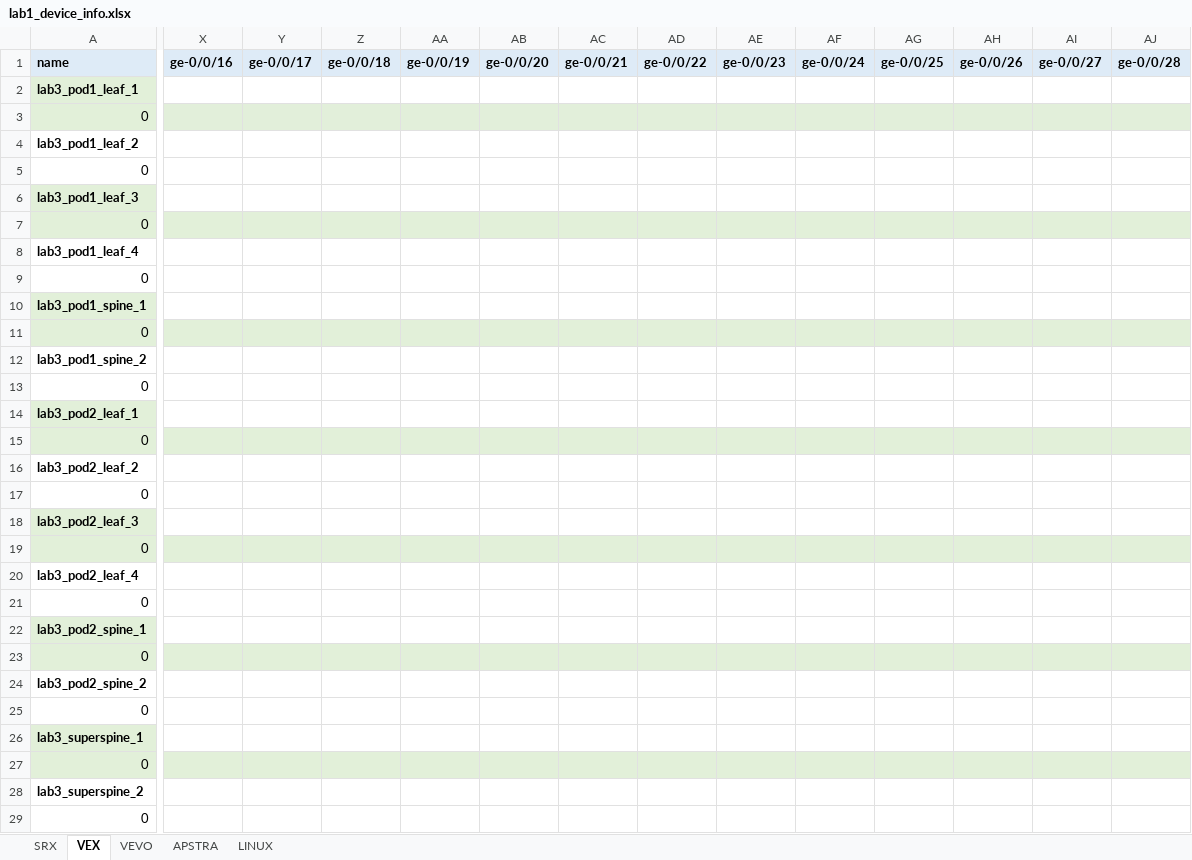
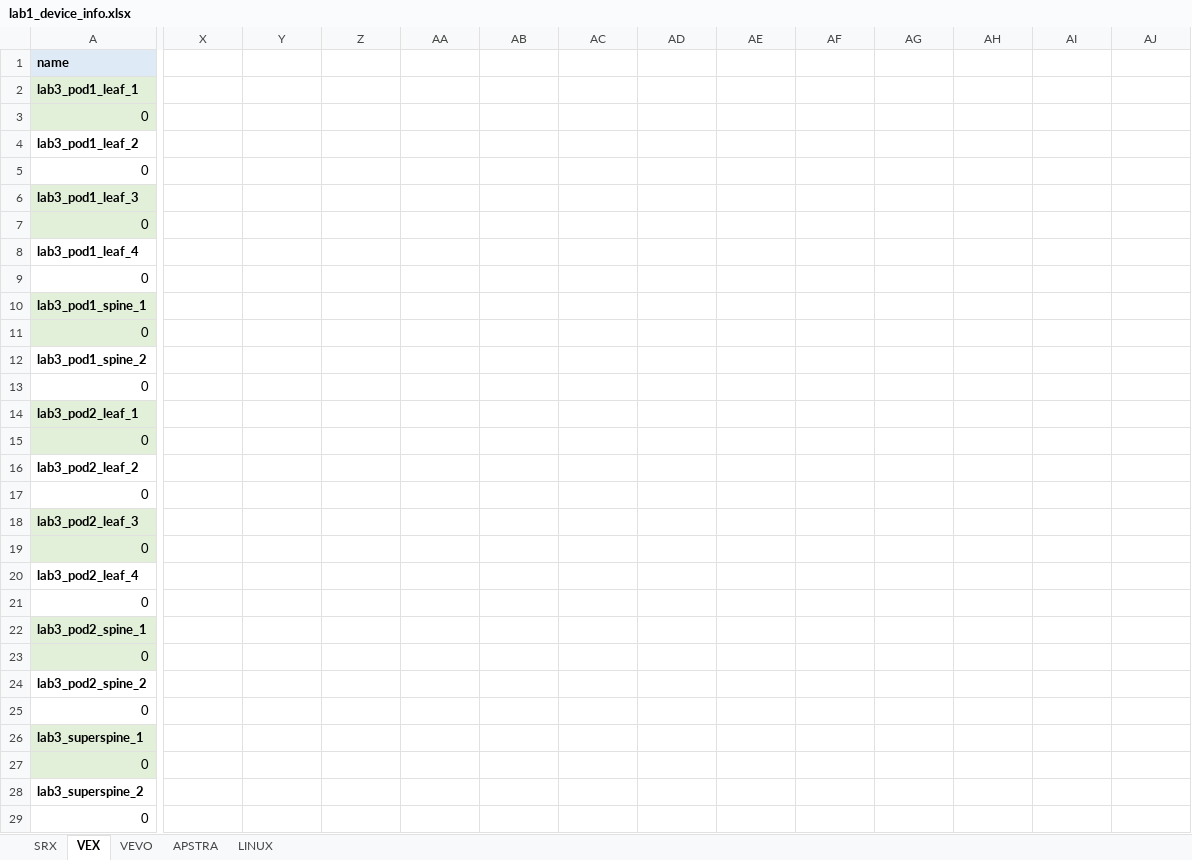
Before and after one commit to gilbertorgit/vjunos_kvm, an Excel workbook: lab1_byot/lab1_device_info.xlsx, sheet VEX, drawn as a sheet; only a part is shown, gaps mark what is left out; values as stored, in another font and other column widths than the file's, no borders; the diff covers the shown part only; the diff names each change by its address in the sheet, - before the commit and + after, or states it on an @@ line.

Commit message:
version 0.1

```diff
--- a/lab1_byot/lab1_device_info.xlsx (sheet VEX)
+++ b/lab1_byot/lab1_device_info.xlsx (sheet VEX)
-X1: ge-0/0/16
+X1: (empty)
-X1:AJ1 fill: #DEEBF7
+X1:AJ1 fill: none
-Y1: ge-0/0/17
+Y1: (empty)
-Z1: ge-0/0/18
+Z1: (empty)
-AA1: ge-0/0/19
+AA1: (empty)
-AB1: ge-0/0/20
+AB1: (empty)
-AC1: ge-0/0/21
+AC1: (empty)
-AD1: ge-0/0/22
+AD1: (empty)
-AE1: ge-0/0/23
+AE1: (empty)
-AF1: ge-0/0/24
+AF1: (empty)
-AG1: ge-0/0/25
+AG1: (empty)
-AH1: ge-0/0/26
+AH1: (empty)
-AI1: ge-0/0/27
+AI1: (empty)
-AJ1: ge-0/0/28
+AJ1: (empty)
-A2:Q2 merged
+A2:W2 merged
-X3:AJ3 fill: #E2EFDA
+X3:AJ3 fill: none
-X7:AJ7 fill: #E2F0D9
+X7:AJ7 fill: none
-X11:AJ11 fill: #E2F0D9
+X11:AJ11 fill: none
-X15:AJ15 fill: #E2F0D9
+X15:AJ15 fill: none
-X19:AJ19 fill: #E2F0D9
+X19:AJ19 fill: none
-X23:AJ23 fill: #E2F0D9
+X23:AJ23 fill: none
-X27:AJ27 fill: #E2F0D9
+X27:AJ27 fill: none
```
Also changed, not shown: 35 edited cells and cell formats elsewhere in this sheet, lab1_byot/examples/example1.xlsx, lab1_byot/examples/example2.xlsx, 9 other files.
